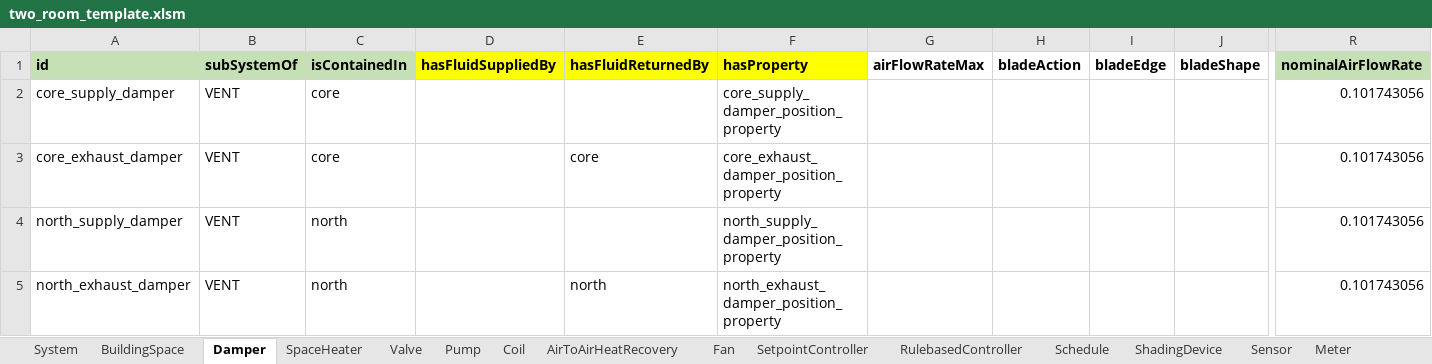
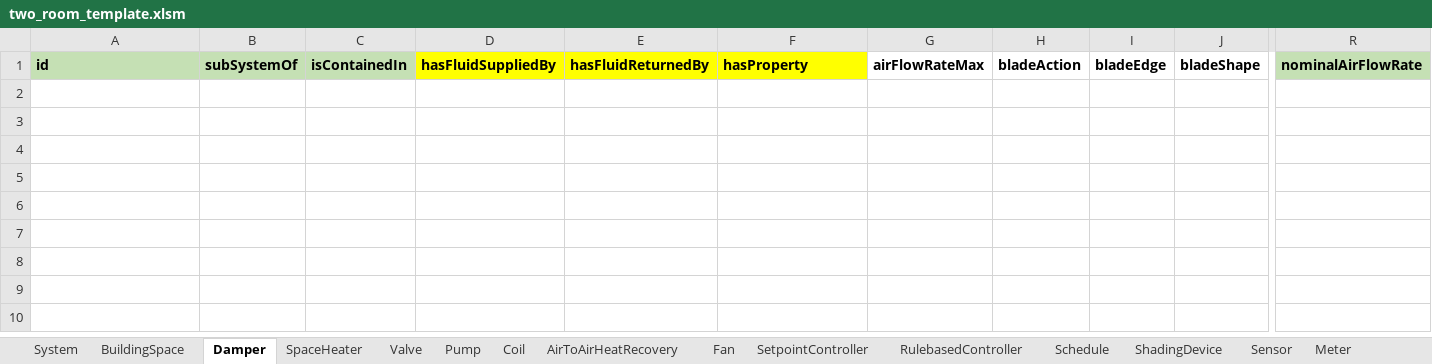
Before and after one commit to SebsCubs/t4b-gym, an Excel workbook: boptest_model/two_room_template.xlsm, sheet Damper, drawn as a sheet; only a part is shown, gaps mark what is left out; values as stored, in another font and other column widths than the file's, no borders; rows hold the shown columns only; the diff names each change by its address in the sheet, - before the commit and + after, or states it on an @@ line.

```diff
--- a/boptest_model/two_room_template.xlsm (sheet Damper)
+++ b/boptest_model/two_room_template.xlsm (sheet Damper)
-row 2: core_supply_damper | VENT | core |  |  | core_supply_damper_position_property |  |  |  |  | 0.101743056
-row 3: core_exhaust_damper | VENT | core |  | core | core_exhaust_damper_position_property |  |  |  |  | 0.101743056
-row 4: north_supply_damper | VENT | north |  |  | north_supply_damper_position_property |  |  |  |  | 0.101743056
-row 5: north_exhaust_damper | VENT | north |  | north | north_exhaust_damper_position_property |  |  |  |  | 0.101743056
```
Also changed, not shown: sheet RulebasedController, sheet SetpointController, sheet named_ranges, sheet Property, sheet Sensor, sheet Valve, 7 more sheets, formulas that keep their value, 9 other files.
